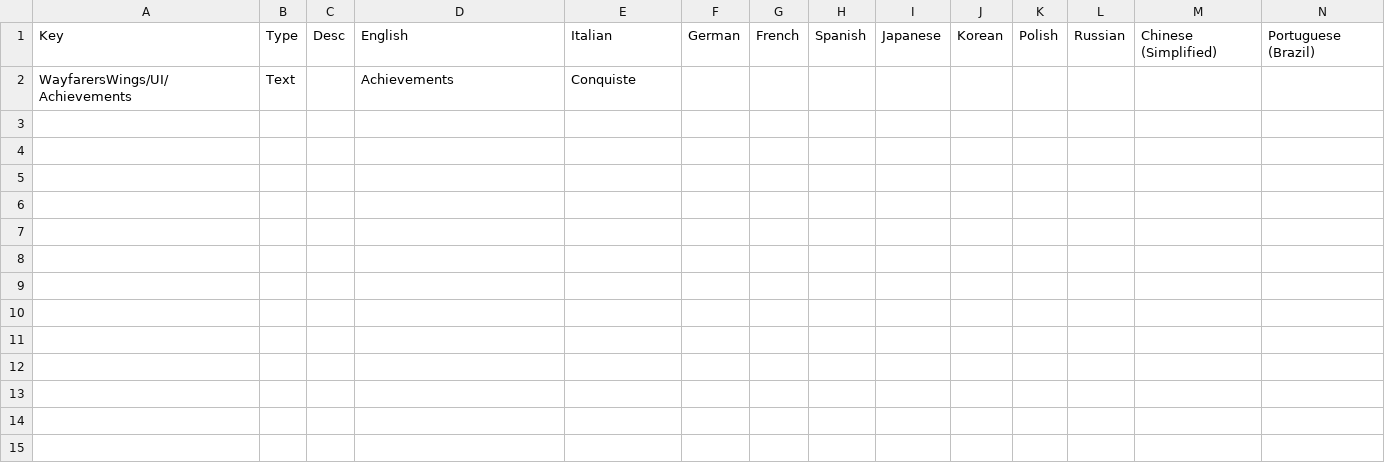
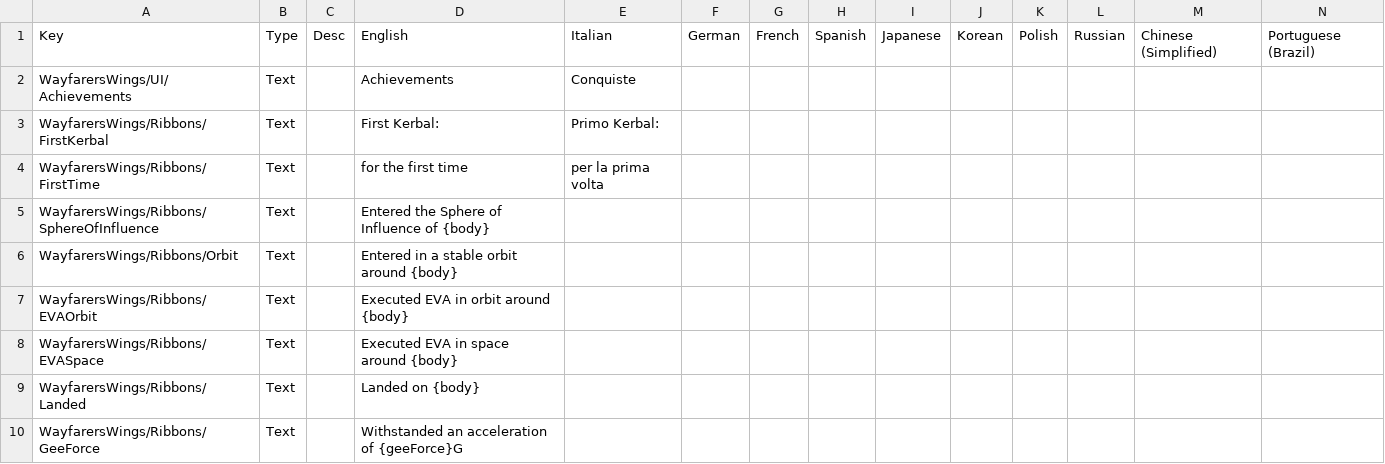
Before and after one commit to Kerbalight/WayfarersWings, a CSV file: plugin_template/localizations/wayfarers_wings_localization.csv, drawn as a sheet; only a part is shown; rows hold the shown columns only; the diff names each change by its address in the sheet, - before the commit and + after, or states it on an @@ line.

Commit message:
Add localization support

```diff
--- a/plugin_template/localizations/wayfarers_wings_localization.csv
+++ b/plugin_template/localizations/wayfarers_wings_localization.csv
+row 3: WayfarersWings/Ribbons/FirstKerbal | Text |  | First Kerbal: | Primo Kerbal:
+row 4: WayfarersWings/Ribbons/FirstTime | Text |  | for the first time | per la prima volta
+row 5: WayfarersWings/Ribbons/SphereOfInfluence | Text |  | Entered the Sphere of Influence of {body}
+row 6: WayfarersWings/Ribbons/Orbit | Text |  | Entered in a stable orbit around {body}
+row 7: WayfarersWings/Ribbons/EVAOrbit | Text |  | Executed EVA in orbit around {body}
+row 8: WayfarersWings/Ribbons/EVASpace | Text |  | Executed EVA in space around {body}
+row 9: WayfarersWings/Ribbons/Landed | Text |  | Landed on {body}
+row 10: WayfarersWings/Ribbons/GeeForce | Text |  | Withstanded an acceleration of {geeForce}G
```
Also changed, not shown: 11 other files.
